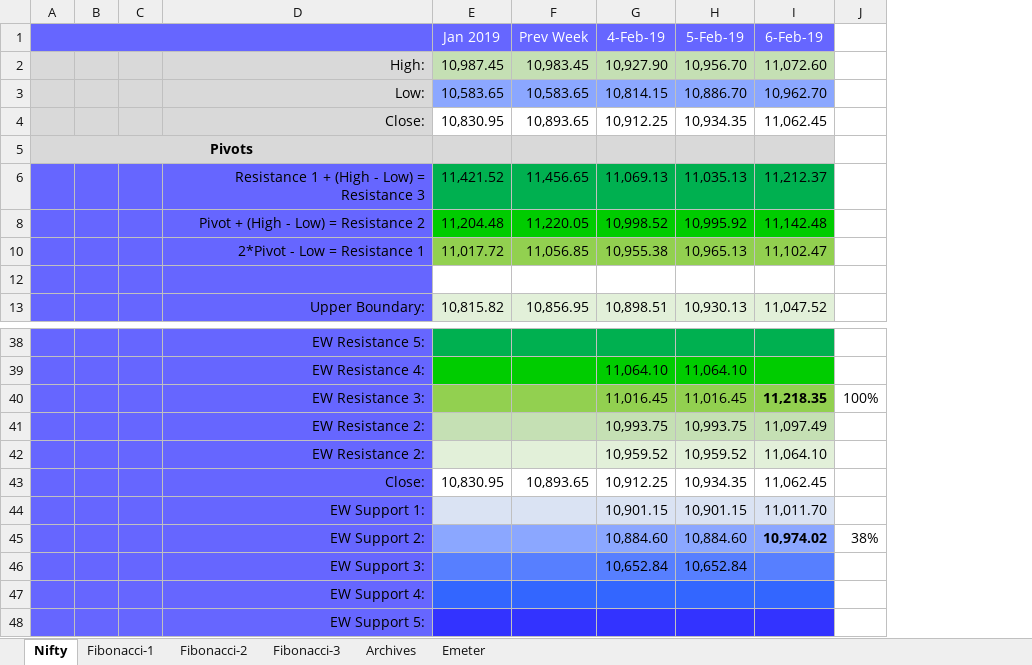
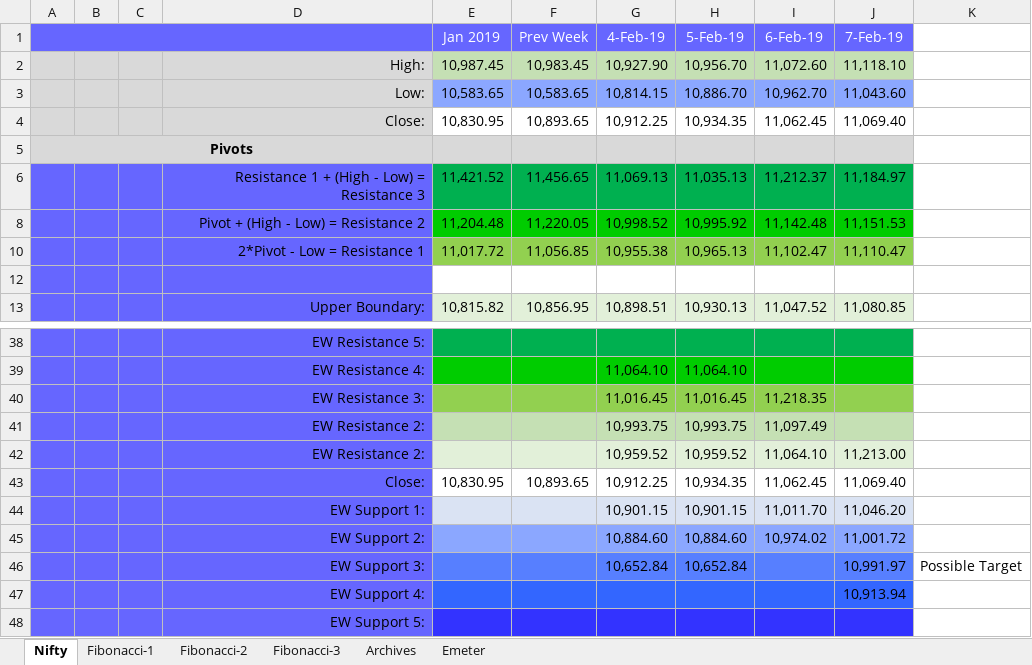
Before and after one commit to anbumaran/stocks, an Excel workbook: Pivots.xlsx, sheet Nifty, drawn as a sheet; only a part is shown, gaps mark what is left out; values as stored, in another font and other column widths than the file's, no borders; removed rows and columns are numbered as before the commit, all else as after; the diff names each change by its address in the sheet, - before the commit and + after, or states it on an @@ line.

```diff
--- a/Pivots.xlsx (sheet Nifty)
+++ b/Pivots.xlsx (sheet Nifty)
-column J, rows 40-45: 100% |  |  |  |  | 38%
+column J (7-Feb-19), rows 2-13: 11,118.10 | 11,043.60 | 11,069.40 |  | 11,184.97 | 11,151.53 | 11,110.47 |  | 11,080.85; rows 42-47: 11,213.00 | 11,069.40 | 11,046.20 | 11,001.72 | 10,991.97 | 10,913.94
+column K, row 46: Possible Target
-I40 bold: on
+I40 bold: off
-I45 bold: on
+I45 bold: off
```
Also changed, not shown: sheet Fibonacci-1, hidden cells.
